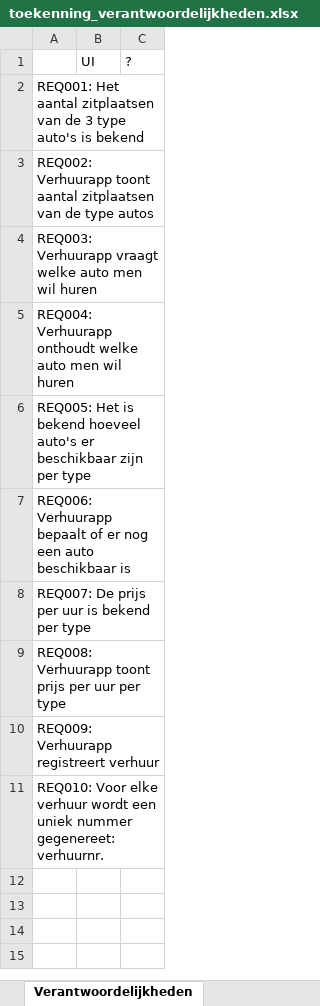
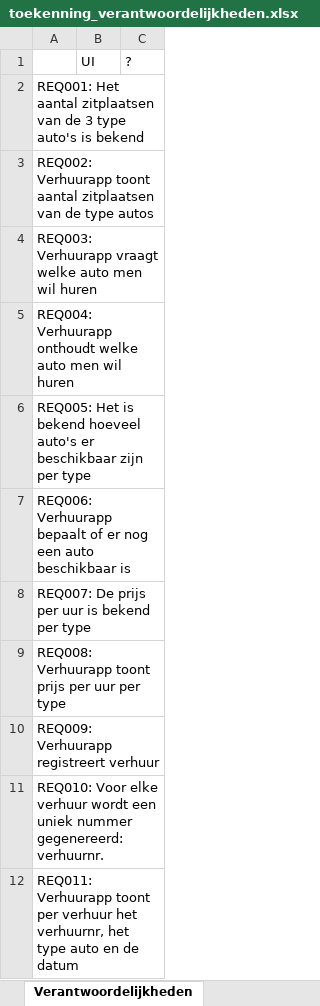
Before and after one commit to OdiseePTT2526avond/Klasrepo, an Excel workbook: Oefening_week3_autoverhuur/toekenning_verantwoordelijkheden.xlsx, sheet Verantwoordelijkheden, drawn as a sheet; values as stored, in another font and other column widths than the file's, no borders; the diff names each change by its address in the sheet, - before the commit and + after, or states it on an @@ line.

Commit message:
update autoverhuur

```diff
--- a/Oefening_week3_autoverhuur/toekenning_verantwoordelijkheden.xlsx (sheet Verantwoordelijkheden)
+++ b/Oefening_week3_autoverhuur/toekenning_verantwoordelijkheden.xlsx (sheet Verantwoordelijkheden)
-A11: …uniek nummer gegenereet: verhuurnr.
+A11: …uniek nummer gegenereerd: verhuurnr.
+row 12: REQ011: Verhuurapp toont per verhuur het verhuurnr, het type auto en de datum
```
Also changed, not shown: 1 other file.
